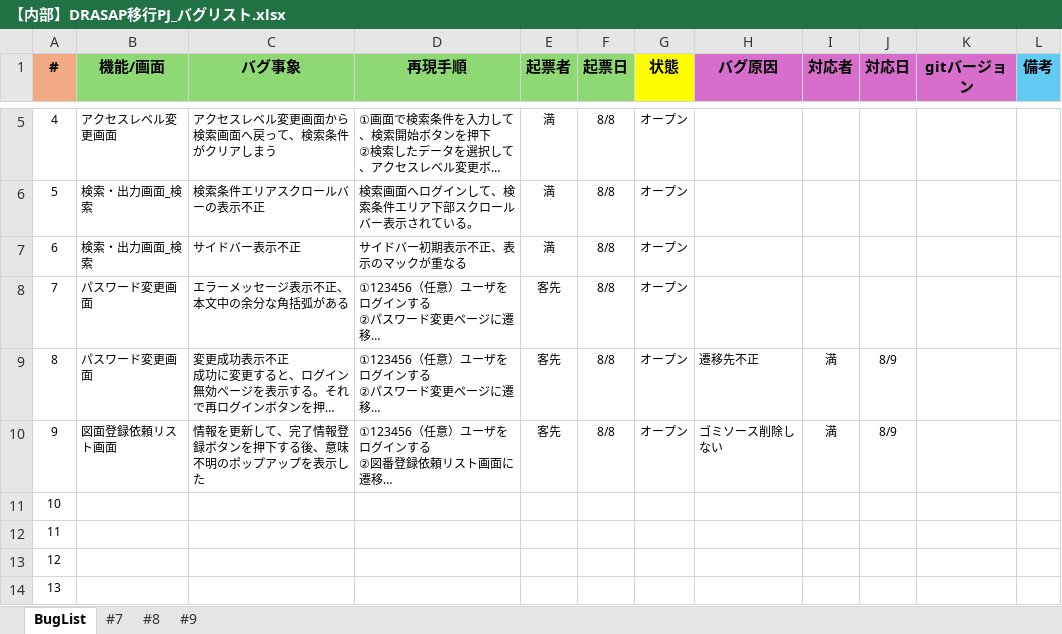
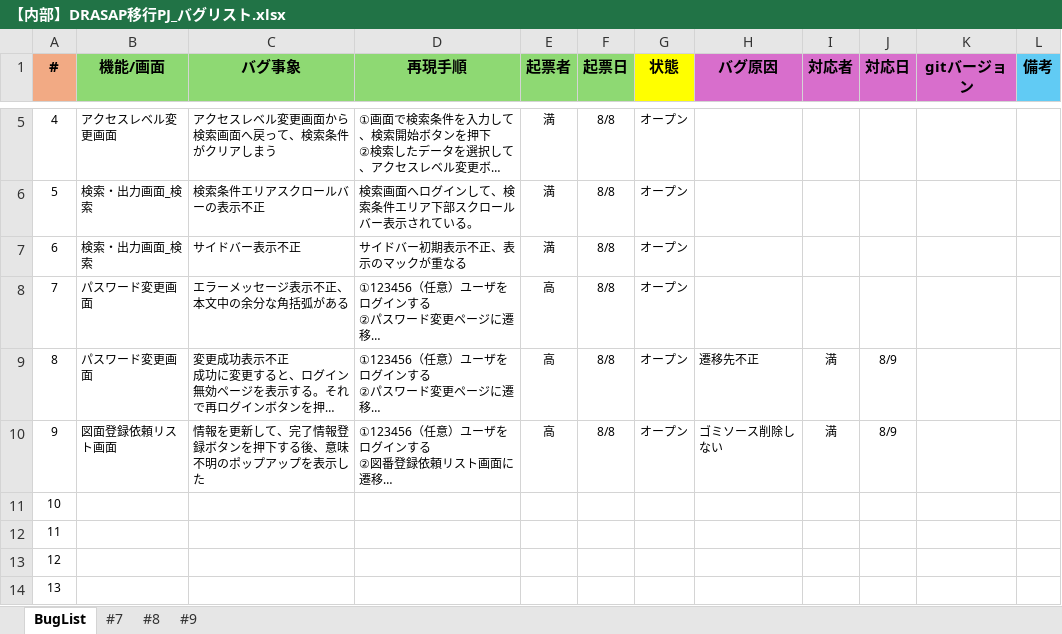
Before and after one commit to JishanTu/DRASAP_Web, an Excel workbook: PJ管理/【内部】DRASAP移行PJ_バグリスト.xlsx, sheet BugList, drawn as a sheet; only a part is shown, gaps mark what is left out; long unchanged cells end in …; values as stored, in another font and other column widths than the file's, no borders; the diff names each change by its address in the sheet, - before the commit and + after, or states it on an @@ line.

```diff
--- a/PJ管理/【内部】DRASAP移行PJ_バグリスト.xlsx (sheet BugList)
+++ b/PJ管理/【内部】DRASAP移行PJ_バグリスト.xlsx (sheet BugList)
-E8:E10 (起票者): 客先
+E8:E10 (起票者): 高
```
Also changed, not shown: PJ管理/delHost仮環境設定手順.xlsx.
